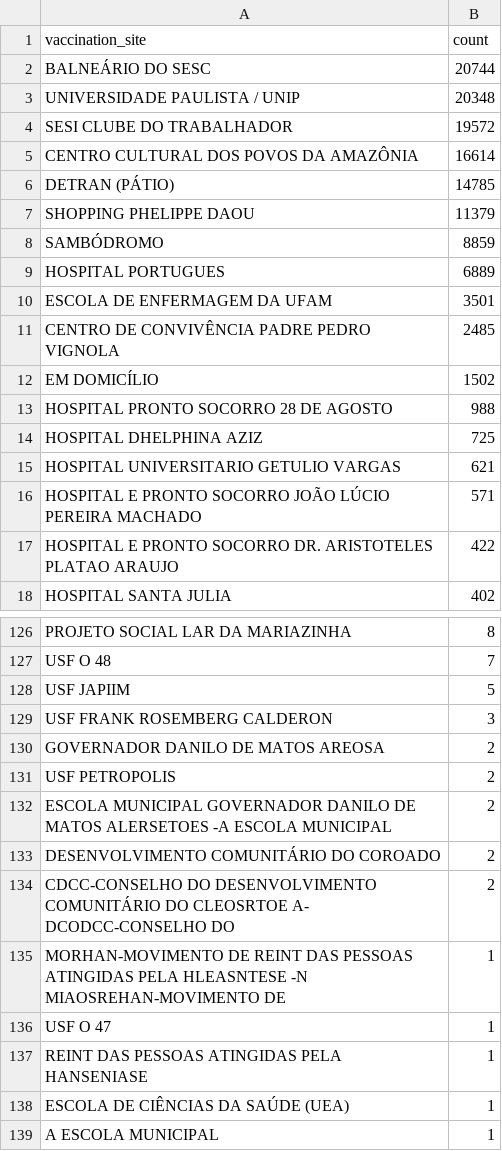
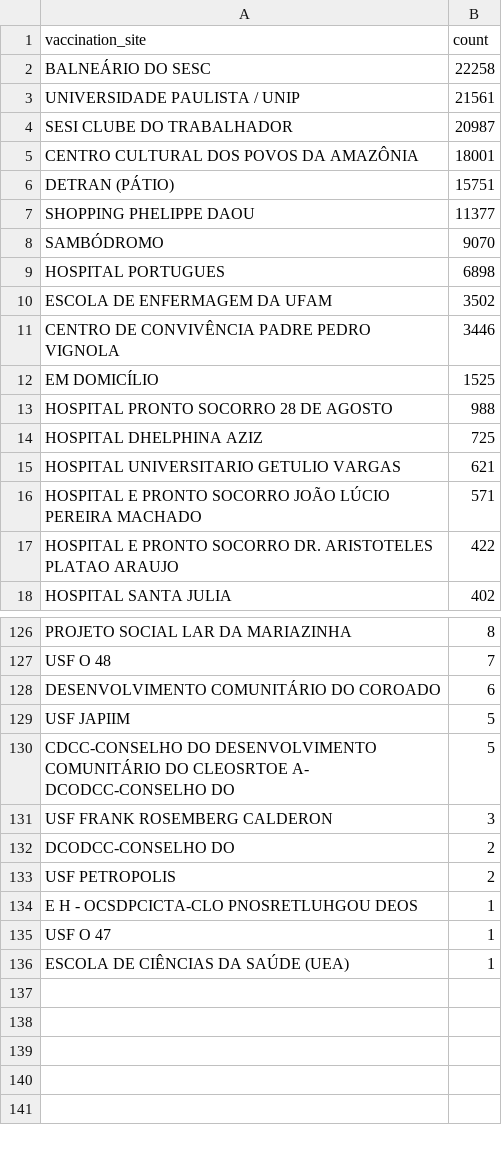
Before and after one commit to CodeForManaus/vacina-manaus-backend, a CSV file: data/analyzed/vaccination_site_count.csv, drawn as a sheet; only a part is shown, gaps mark what is left out; the diff covers the shown part only.

```diff
--- a/data/analyzed/vaccination_site_count.csv
+++ b/data/analyzed/vaccination_site_count.csv
@@ -1,13 +1,13 @@
 vaccination_site,count
-BALNEÁRIO DO SESC,20744
-UNIVERSIDADE PAULISTA / UNIP,20348
-SESI CLUBE DO TRABALHADOR,19572
-CENTRO CULTURAL DOS POVOS DA AMAZÔNIA,16614
-DETRAN (PÁTIO),14785
-SHOPPING PHELIPPE DAOU,11379
-SAMBÓDROMO,8859
-HOSPITAL PORTUGUES,6889
-ESCOLA DE ENFERMAGEM DA UFAM,3501
-CENTRO DE CONVIVÊNCIA PADRE PEDRO VIGNOLA,2485
-EM DOMICÍLIO,1502
+BALNEÁRIO DO SESC,22258
+UNIVERSIDADE PAULISTA / UNIP,21561
+SESI CLUBE DO TRABALHADOR,20987
+CENTRO CULTURAL DOS POVOS DA AMAZÔNIA,18001
+DETRAN (PÁTIO),15751
+SHOPPING PHELIPPE DAOU,11377
+SAMBÓDROMO,9070
+HOSPITAL PORTUGUES,6898
+ESCOLA DE ENFERMAGEM DA UFAM,3502
+CENTRO DE CONVIVÊNCIA PADRE PEDRO VIGNOLA,3446
+EM DOMICÍLIO,1525
 HOSPITAL PRONTO SOCORRO 28 DE AGOSTO,988
@@ -127,13 +127,10 @@ PROJETO SOCIAL LAR DA MARIAZINHA,8
 USF O 48,7
+DESENVOLVIMENTO COMUNITÁRIO DO COROADO,6
 USF JAPIIM,5
+CDCC-CONSELHO DO DESENVOLVIMENTO COMUNITÁRIO DO CLEOSRTOE A- DCODCC-CONSELHO DO,5
 USF FRANK ROSEMBERG CALDERON,3
-GOVERNADOR DANILO DE MATOS AREOSA,2
+DCODCC-CONSELHO DO,2
 USF PETROPOLIS,2
-ESCOLA MUNICIPAL GOVERNADOR DANILO DE MATOS ALERSETOES -A ESCOLA MUNICIPAL,2
-DESENVOLVIMENTO COMUNITÁRIO DO COROADO,2
-CDCC-CONSELHO DO DESENVOLVIMENTO COMUNITÁRIO DO CLEOSRTOE A- DCODCC-CONSELHO DO,2
-MORHAN-MOVIMENTO DE REINT DAS PESSOAS ATINGIDAS PELA HLEASNTESE -N MIAOSREHAN-MOVIMENTO DE,1
+E H - OCSDPCICTA-CLO PNOSRETLUHGOU DEOS,1
 USF O 47,1
-REINT DAS PESSOAS ATINGIDAS PELA HANSENIASE,1
 ESCOLA DE CIÊNCIAS DA SAÚDE (UEA),1
-A ESCOLA MUNICIPAL,1
```
Also changed, not shown: 4 added rows, 4 removed rows, 9 moved rows and 2 edited cells elsewhere in this file, data/analyzed/priority_group_count.csv, data/analyzed/service_group_count.csv, 17 other files.
